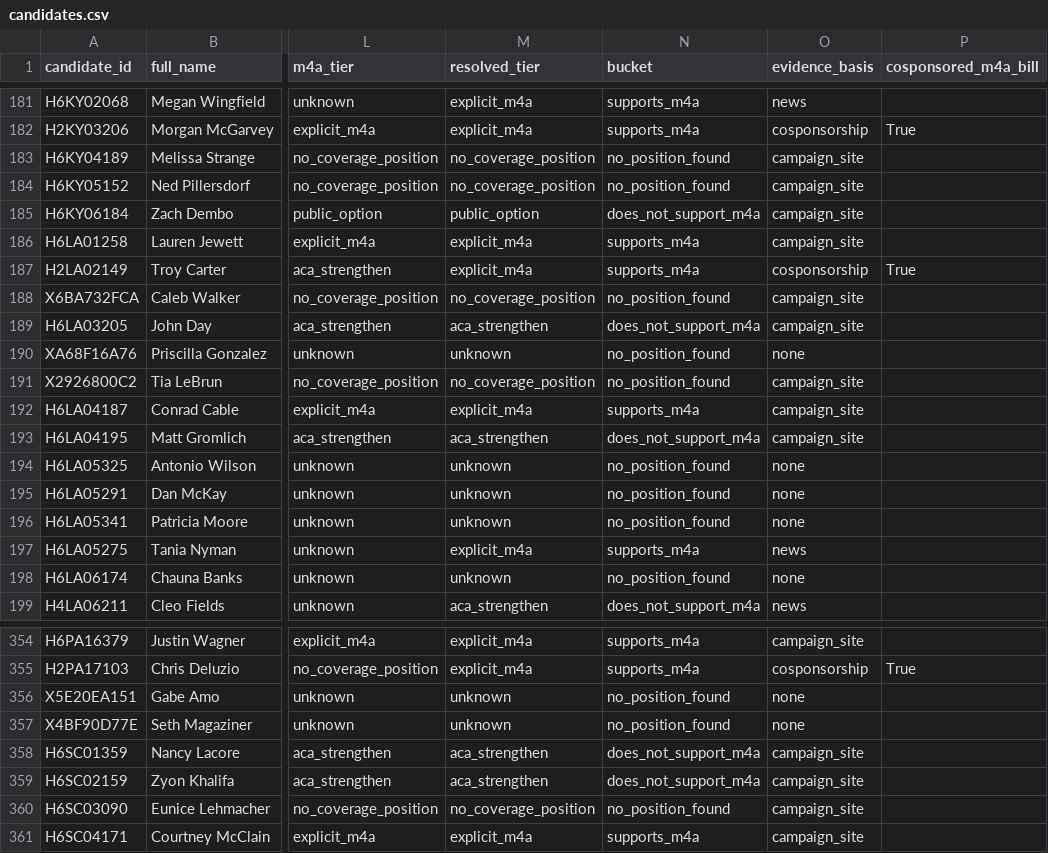
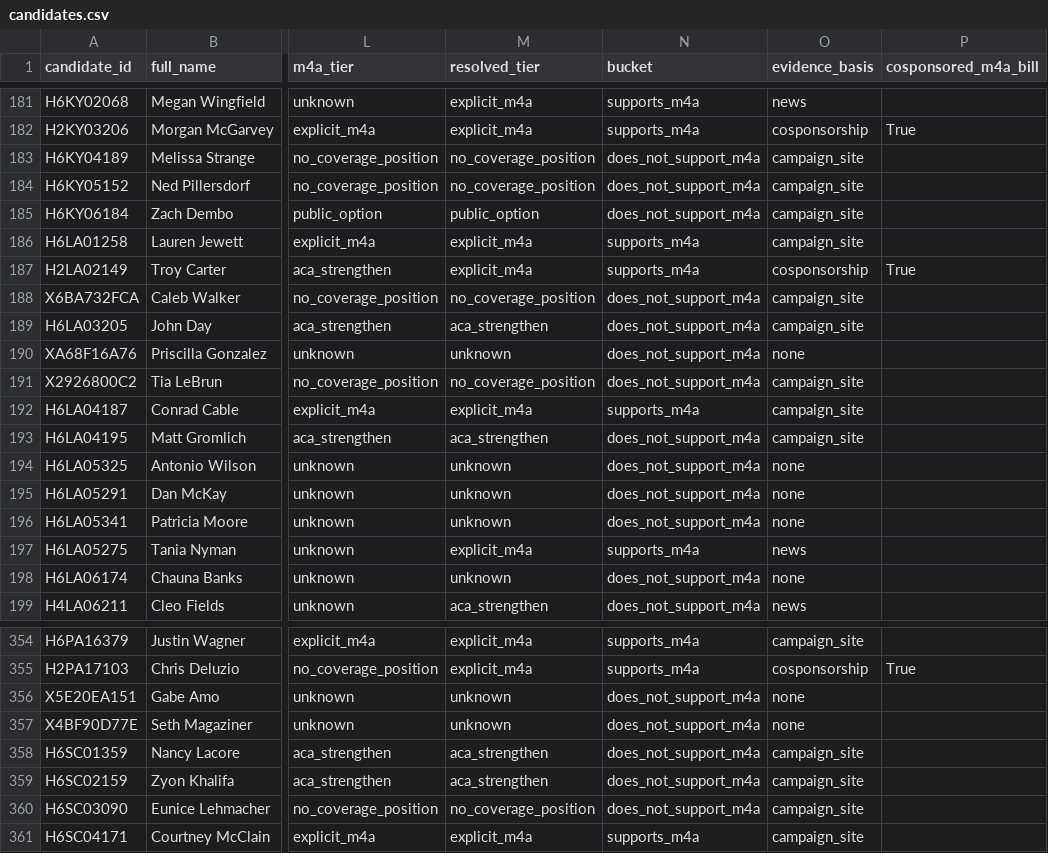
Before and after one commit to readchaoticera/demcandidateplatform, a CSV file: results/2026-08-26/candidates.csv, drawn as a sheet; only a part is shown, gaps mark what is left out; the diff covers the shown part only; the diff names each change by its address in the sheet, - before the commit and + after, or states it on an @@ line.

```diff
--- a/results/2026-08-26/candidates.csv
+++ b/results/2026-08-26/candidates.csv
-N183:N184 (bucket): no_position_found
+N183:N184 (bucket): does_not_support_m4a
-N188 (bucket): no_position_found
+N188 (bucket): does_not_support_m4a
-N190:N191 (bucket): no_position_found
+N190:N191 (bucket): does_not_support_m4a
-N194:N196 (bucket): no_position_found
+N194:N196 (bucket): does_not_support_m4a
-N198 (bucket): no_position_found
+N198 (bucket): does_not_support_m4a
-N356:N357 (bucket): no_position_found
+N356:N357 (bucket): does_not_support_m4a
-N360 (bucket): no_position_found
+N360 (bucket): does_not_support_m4a
```
Also changed, not shown: 27 edited cells elsewhere in this file, 13 other files.
